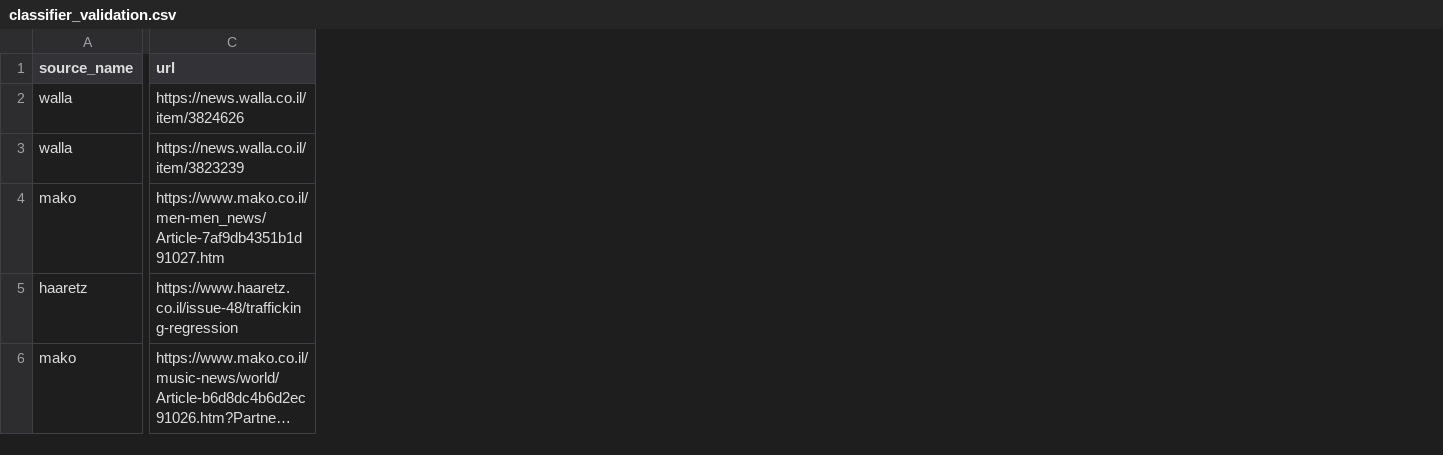
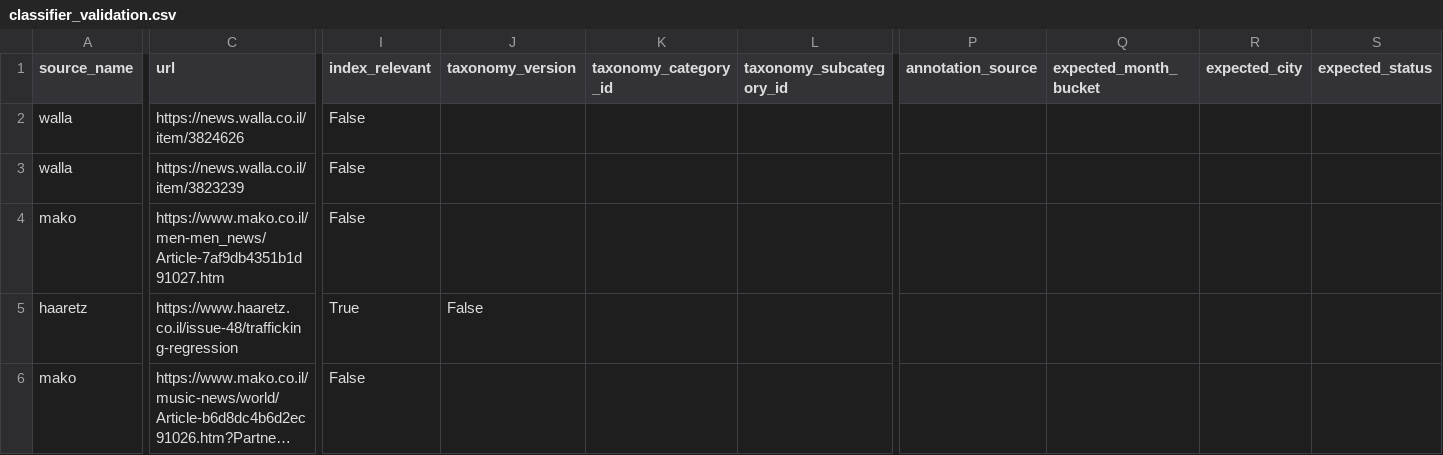
Before and after one commit to DataHackIL/tfht_enforce_idx, a CSV file: validation/news_items/classifier_validation.csv, drawn as a sheet; only a part is shown, gaps mark what is left out; long unchanged cells end in …; the diff covers the shown part only; the diff names each change by its address in the sheet, - before the commit and + after, or states it on an @@ line.

```diff
--- a/validation/news_items/classifier_validation.csv
+++ b/validation/news_items/classifier_validation.csv
+column I (index_relevant), rows 2-6: False | False | False | True | False
+column J (taxonomy_version), row 5: False
+column K (taxonomy_category_id), empty
+column L (taxonomy_subcategory_id), empty
+column P (annotation_source), empty
+column Q (expected_month_bucket), empty
+column R (expected_city), empty
+column S (expected_status), empty
```
Also changed, not shown: 4 added columns, 1 removed column and 6 edited cells elsewhere in this file, 6 other files.
